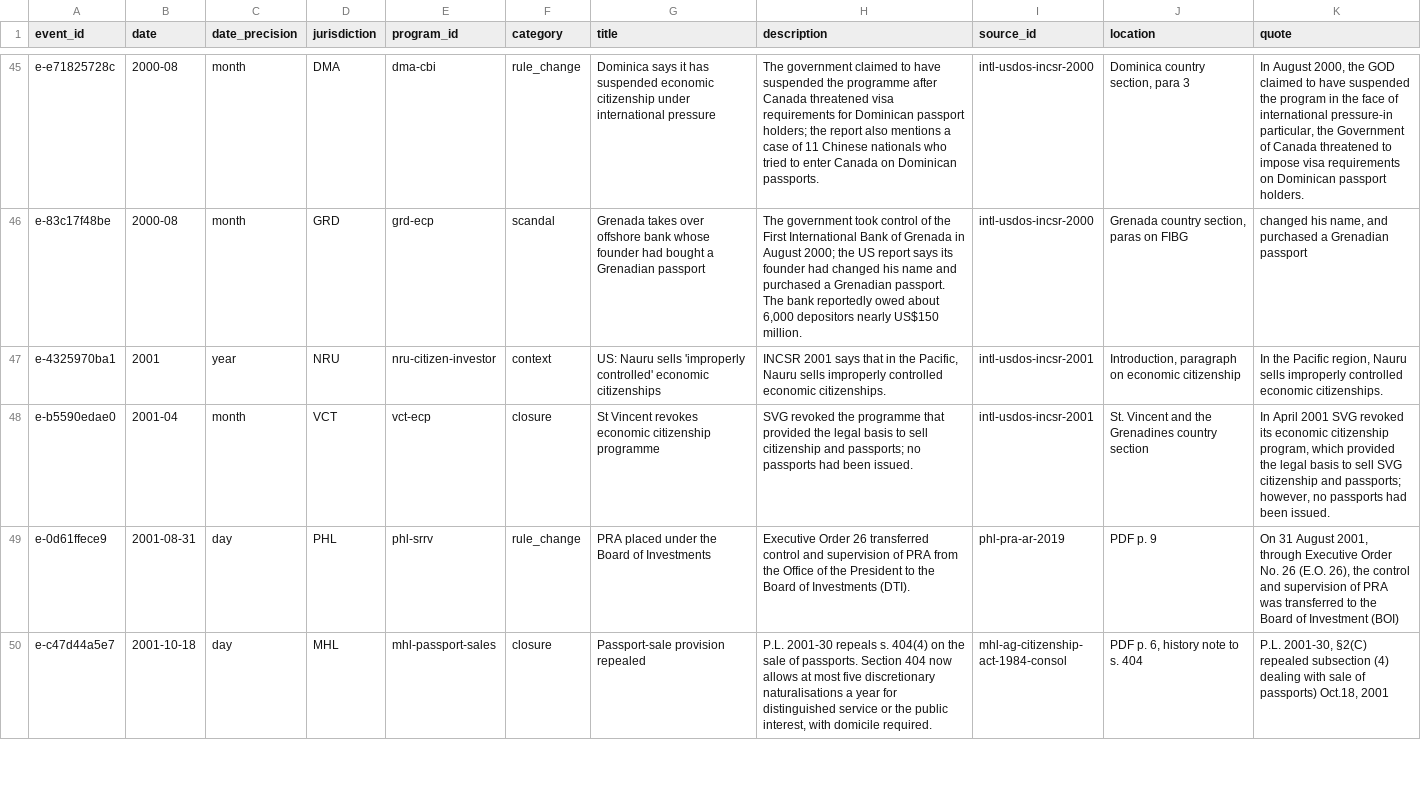
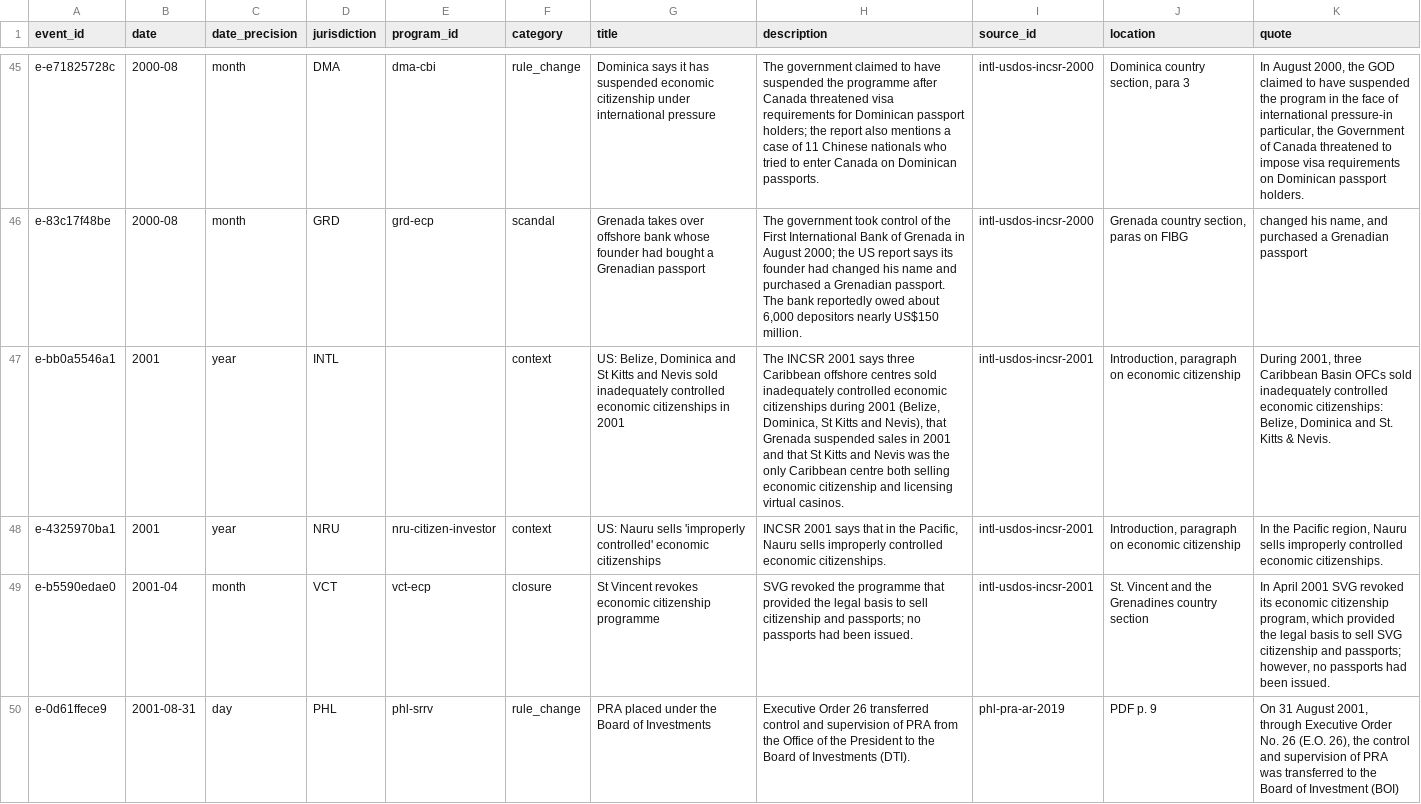
Before and after one commit to oscarleoo/data, a CSV file: topics/cbi/data/events.csv, drawn as a sheet; only a part is shown, gaps mark what is left out; the shorter side is filled out with more unchanged rows; the diff covers the shown part only; the diff names each change by its address in the sheet, - before the commit and + after, or states it on an @@ line.

```diff
--- a/topics/cbi/data/events.csv
+++ b/topics/cbi/data/events.csv
+row 47: e-bb0a5546a1 | 2001 | year | INTL |  | context | US: Belize, Dominica and St Kitts and Nevis sold inadequately controlled economic citizenships in 2001 | The INCSR 2001 says three Caribbean offshore centres sold inadequately controlled economic citizenships during 2001 (Belize, Dominica, St Kitts and Nevis), that Grenada suspended sales in 2001 and that St Kitts and Nevis was the only Caribbean centre both selling economic citizenship and licensing virtual casinos. | intl-usdos-incsr-2001 | Introduction, paragraph on economic citizenship | During 2001, three Caribbean Basin OFCs sold inadequately controlled economic citizenships: Belize, Dominica and St. Kitts & Nevis.
```
Also changed, not shown: 2 added rows elsewhere in this file, topics/cbi/data/extraction_status.csv, topics/cbi/data/program_terms.csv, 1 other file.
